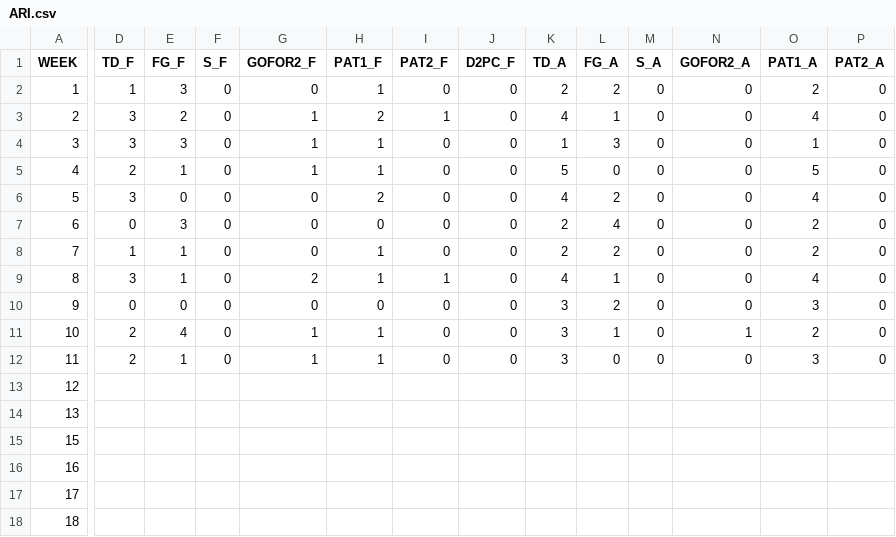
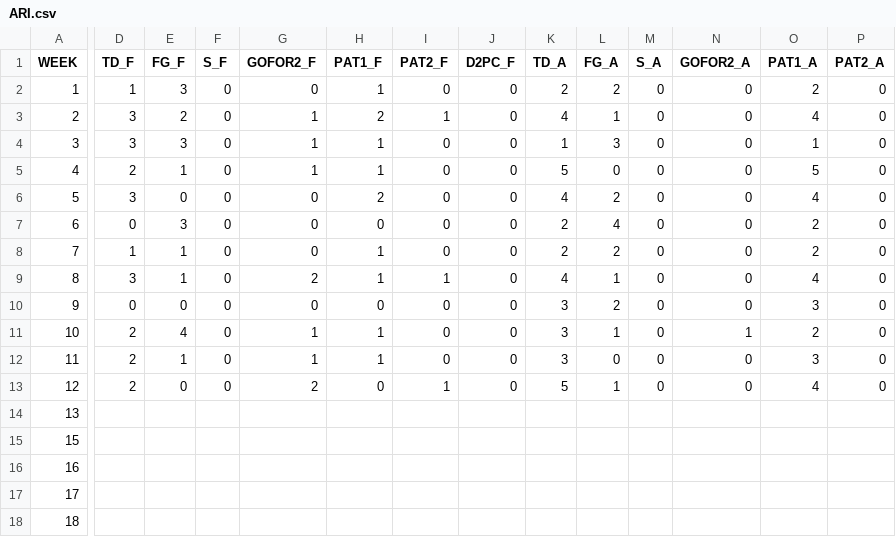
Before and after one commit to JoeJimFlood/SportPredictifier, a CSV file: seasons/AmericanFootball/NationalFootballLeague/2023/ScoreTables/ARI.csv, drawn as a sheet; only a part is shown, gaps mark what is left out; the diff covers the shown part only; the diff names each change by its address in the sheet, - before the commit and + after, or states it on an @@ line.

Commit message:
Added 2023 NFL Week 13 Forecasts

```diff
--- a/seasons/AmericanFootball/NationalFootballLeague/2023/ScoreTables/ARI.csv
+++ b/seasons/AmericanFootball/NationalFootballLeague/2023/ScoreTables/ARI.csv
-D13 (TD_F): (empty)
+D13 (TD_F): 2
-E13 (FG_F): (empty)
+E13 (FG_F): 0
-F13 (S_F): (empty)
+F13 (S_F): 0
-G13 (GOFOR2_F): (empty)
+G13 (GOFOR2_F): 2
-H13 (PAT1_F): (empty)
+H13 (PAT1_F): 0
-I13 (PAT2_F): (empty)
+I13 (PAT2_F): 1
-J13 (D2PC_F): (empty)
+J13 (D2PC_F): 0
-K13 (TD_A): (empty)
+K13 (TD_A): 5
-L13 (FG_A): (empty)
+L13 (FG_A): 1
-M13 (S_A): (empty)
+M13 (S_A): 0
-N13 (GOFOR2_A): (empty)
+N13 (GOFOR2_A): 0
-O13 (PAT1_A): (empty)
+O13 (PAT1_A): 4
-P13 (PAT2_A): (empty)
+P13 (PAT2_A): 0
```
Also changed, not shown: 2 edited cells elsewhere in this file, seasons/AmericanFootball/NationalFootballLeague/2023/ScoreTables/ATL.csv, seasons/AmericanFootball/NationalFootballLeague/2023/ScoreTables/BAL.csv, 27 other files.
